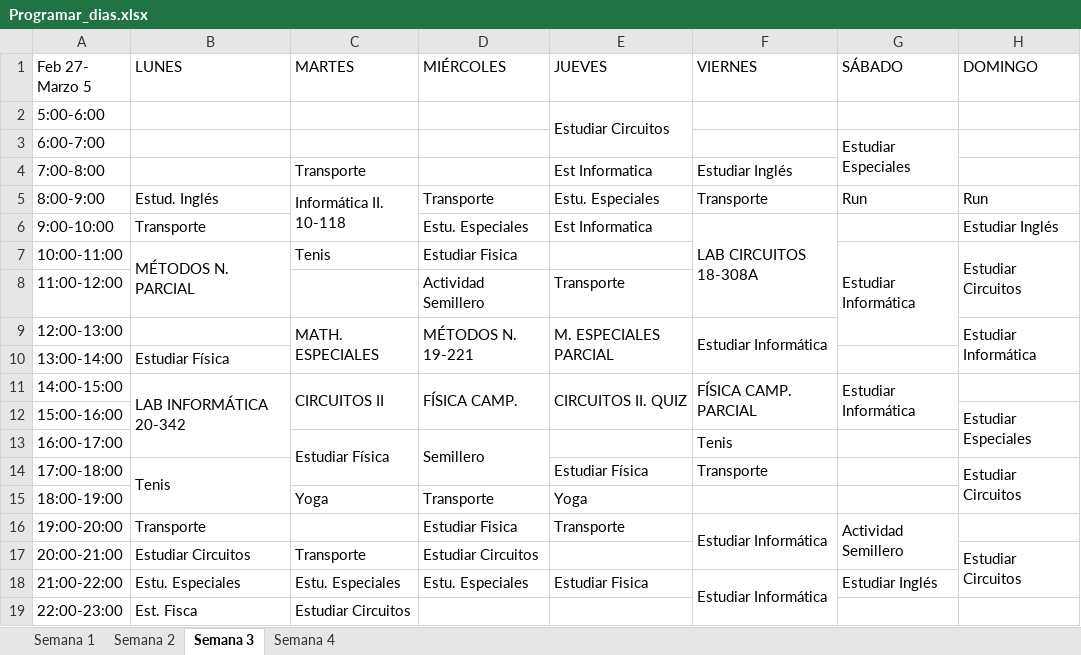
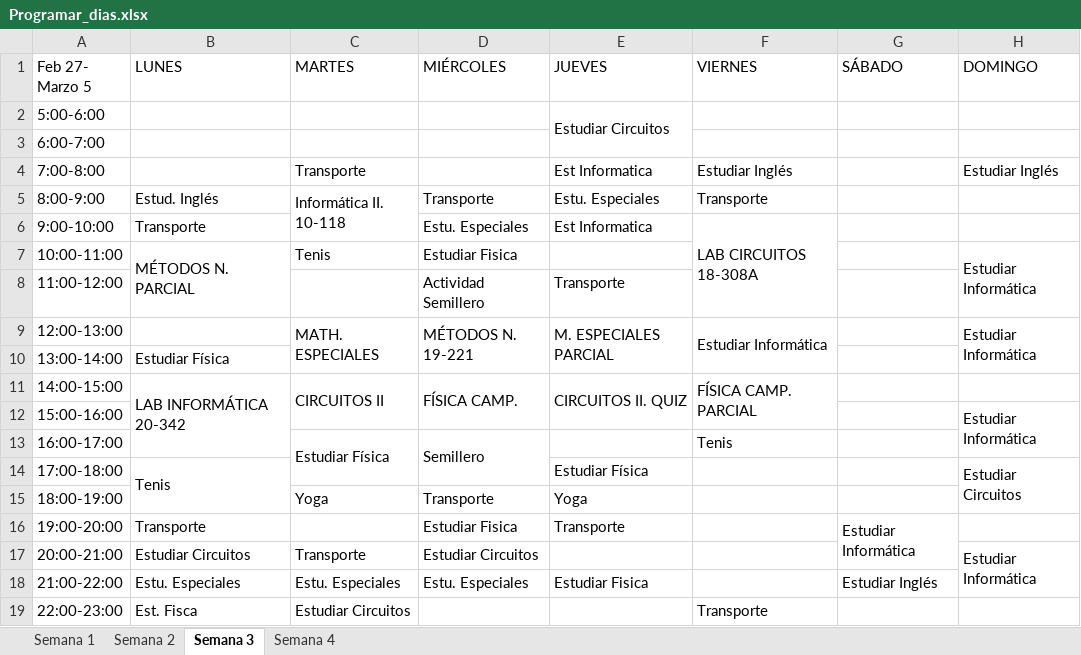
Before and after one commit to santiagov01/Calendario_semanal, an Excel workbook: Programar_dias.xlsx, sheet Semana 3, drawn as a sheet; values as stored, in another font and other column widths than the file's, no cell formats; the diff names each change by its address in the sheet, - before the commit and + after, or states it on an @@ line.

Commit message:
Ajuste horas estudio Info II semana 4

```diff
--- a/Programar_dias.xlsx (sheet Semana 3)
+++ b/Programar_dias.xlsx (sheet Semana 3)
-G3 (SÁBADO): Estudiar Especiales
+G3 (SÁBADO): (empty)
-G3:G4 merged
-H4 (DOMINGO): (empty)
+H4 (DOMINGO): Estudiar Inglés
-G5 (SÁBADO): Run
+G5 (SÁBADO): (empty)
-H5 (DOMINGO): Run
+H5 (DOMINGO): (empty)
-H6 (DOMINGO): Estudiar Inglés
+H6 (DOMINGO): (empty)
-G7 (SÁBADO): Estudiar Informática
+G7 (SÁBADO): (empty)
-G7:G9 merged
-H7 (DOMINGO): Estudiar Circuitos
+H7 (DOMINGO): Estudiar Informática
-G11 (SÁBADO): Estudiar Informática
+G11 (SÁBADO): (empty)
-G11:G12 merged
-H12 (DOMINGO): Estudiar Especiales
+H12 (DOMINGO): Estudiar Informática
-F14 (VIERNES): Transporte
+F14 (VIERNES): (empty)
-F16 (VIERNES): Estudiar Informática
+F16 (VIERNES): (empty)
-F16:F17 merged
-G16 (SÁBADO): Actividad Semillero
+G16 (SÁBADO): Estudiar Informática
-H17 (DOMINGO): Estudiar Circuitos
+H17 (DOMINGO): Estudiar Informática
-F18 (VIERNES): Estudiar Informática
+F18 (VIERNES): (empty)
-F18:F19 merged
-F19 (VIERNES): (empty)
+F19 (VIERNES): Transporte
```
Also changed, not shown: sheet Semana 4, cell formats.
